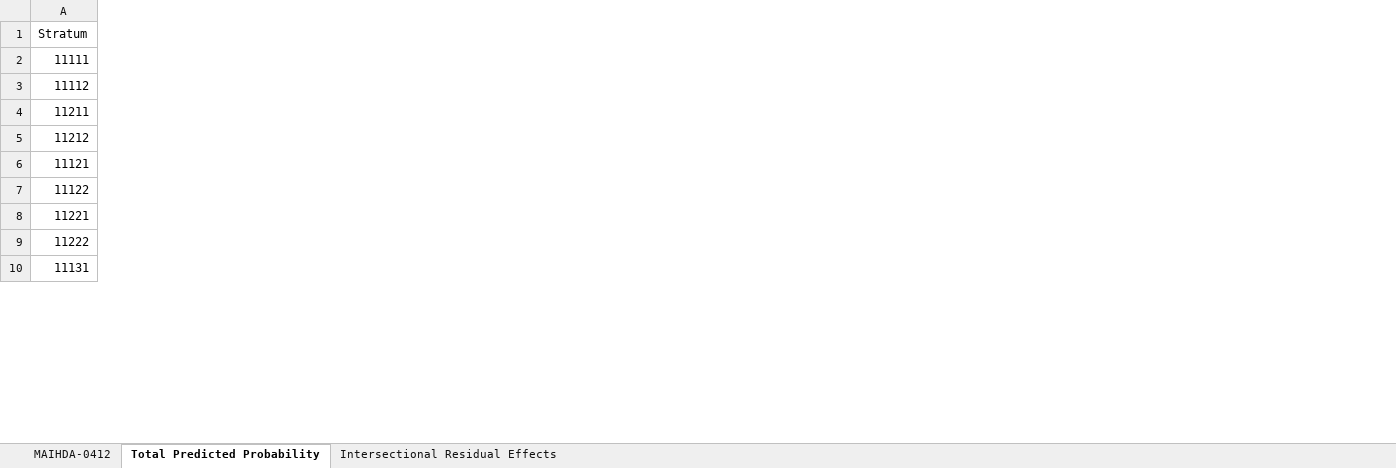
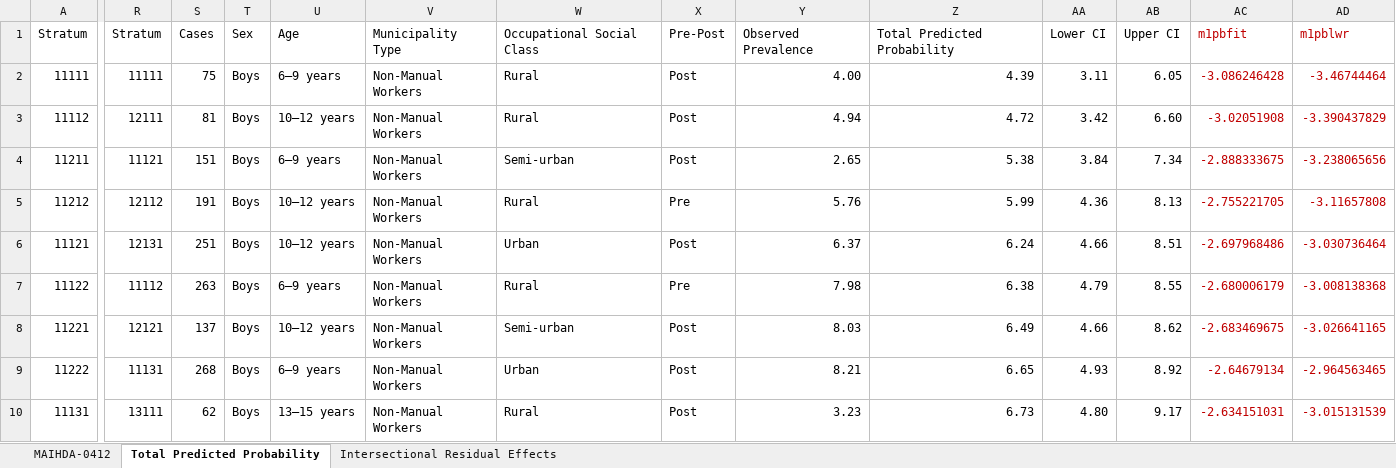
Before and after one commit to EVERYMOVE-Project/Childhood-Inequities-of-Sedentarism, an Excel workbook: Tables/MAIHDA.xlsx, sheet Total Predicted Probability, drawn as a sheet; only a part is shown, gaps mark what is left out; values as stored, in another font and other column widths than the file's, no borders; the diff covers the shown part only; the diff names each change by its address in the sheet, - before the commit and + after, or states it on an @@ line.

```diff
--- a/Tables/MAIHDA.xlsx (sheet Total Predicted Probability)
+++ b/Tables/MAIHDA.xlsx (sheet Total Predicted Probability)
+column R, rows 1-10: Stratum | 11111 | 12111 | 11121 | 12112 | 12131 | 11112 | 12121 | 11131 | 13111
+column S, rows 1-10: Cases | 75 | 81 | 151 | 191 | 251 | 263 | 137 | 268 | 62
+column T, rows 1-10: Sex | Boys | Boys | Boys | Boys | Boys | Boys | Boys | Boys | Boys
+column U, rows 1-10: Age | 6–9 years | 10–12 years | 6–9 years | 10–12 years | 10–12 years | 6–9 years | 10–12 years | 6–9 years | 13–15 years
+column V, rows 1-10: Municipality Type | Non-Manual Workers | Non-Manual Workers | Non-Manual Workers | Non-Manual Workers | Non-Manual Workers | Non-Manual Workers | Non-Manual Workers | Non-Manual Workers | Non-Manual Workers
+column W, rows 1-10: Occupational Social Class | Rural | Rural | Semi-urban | Rural | Urban | Rural | Semi-urban | Urban | Rural
+column X, rows 1-10: Pre-Post | Post | Post | Post | Pre | Post | Pre | Post | Post | Post
+column Y, rows 1-10: Observed Prevalence | 4.00 | 4.94 | 2.65 | 5.76 | 6.37 | 7.98 | 8.03 | 8.21 | 3.23
+column Z, rows 1-10: Total Predicted Probability | 4.39 | 4.72 | 5.38 | 5.99 | 6.24 | 6.38 | 6.49 | 6.65 | 6.73
+column AA, rows 1-10: Lower CI | 3.11 | 3.42 | 3.84 | 4.36 | 4.66 | 4.79 | 4.66 | 4.93 | 4.80
+column AB, rows 1-10: Upper CI | 6.05 | 6.60 | 7.34 | 8.13 | 8.51 | 8.55 | 8.62 | 8.92 | 9.17
+column AC, rows 1-10: m1pbfit | -3.086246428 | -3.02051908 | -2.888333675 | -2.755221705 | -2.697968486 | -2.680006179 | -2.683469675 | -2.64679134 | -2.634151031
+column AD, rows 1-10: m1pblwr | -3.46744464 | -3.390437829 | -3.238065656 | -3.11657808 | -3.030736464 | -3.008138368 | -3.026641165 | -2.964563465 | -3.015131539
```
Also changed, not shown: 4 added columns elsewhere in this sheet, sheet MAIHDA-0412, 4 other files.
